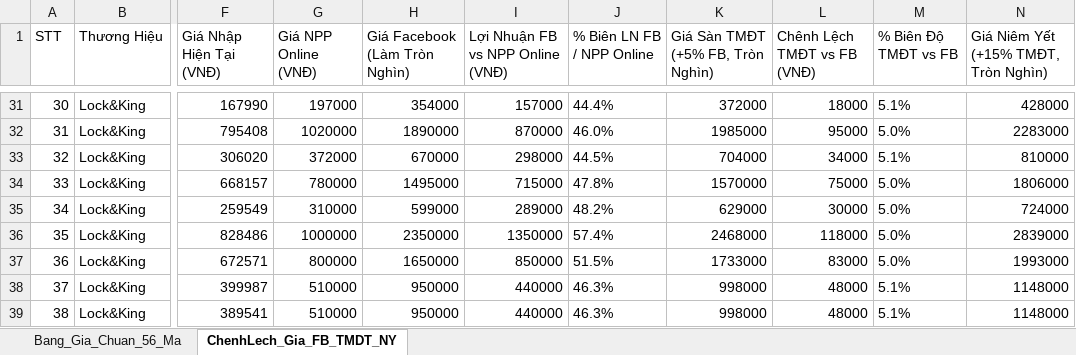
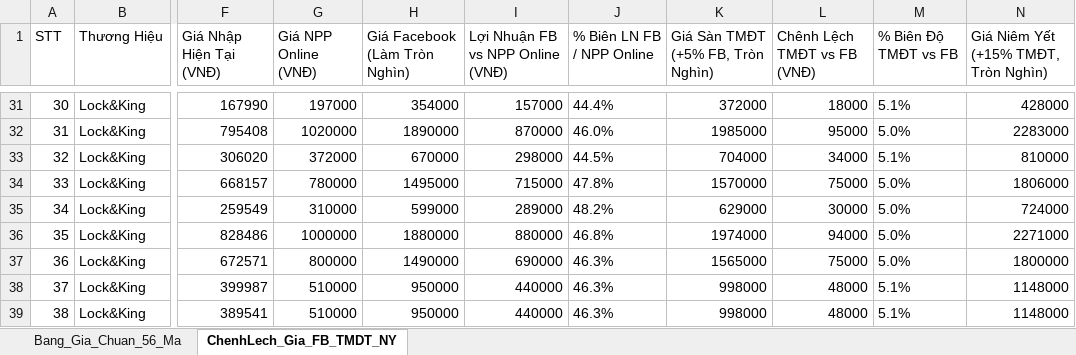
Before and after one commit to Tonytuyenle/baogiavugia, an Excel workbook: bang_gia_chuan_lock_and_king_takin.xlsx, sheet ChenhLech_Gia_FB_TMDT_NY, drawn as a sheet; only a part is shown, gaps mark what is left out; values as stored, in another font and other column widths than the file's, no borders; the diff names each change by its address in the sheet, - before the commit and + after, or states it on an @@ line.

Commit message:
fix(pricing): cap nhat gia facebook cho LK-4160 (1.880.000d) va LK-4161 (1.490.000d)

```diff
--- a/bang_gia_chuan_lock_and_king_takin.xlsx (sheet ChenhLech_Gia_FB_TMDT_NY)
+++ b/bang_gia_chuan_lock_and_king_takin.xlsx (sheet ChenhLech_Gia_FB_TMDT_NY)
-H36 (Giá Facebook (Làm Tròn Nghìn)): 2350000
+H36 (Giá Facebook (Làm Tròn Nghìn)): 1880000
-I36 (Lợi Nhuận FB vs NPP Online (VNĐ)): 1350000
+I36 (Lợi Nhuận FB vs NPP Online (VNĐ)): 880000
-J36 (% Biên LN FB / NPP Online): 57.4%
+J36 (% Biên LN FB / NPP Online): 46.8%
-K36: 2468000
+K36: 1974000
-L36 (Chênh Lệch TMĐT vs FB (VNĐ)): 118000
+L36 (Chênh Lệch TMĐT vs FB (VNĐ)): 94000
-N36: 2839000
+N36: 2271000
-H37 (Giá Facebook (Làm Tròn Nghìn)): 1650000
+H37 (Giá Facebook (Làm Tròn Nghìn)): 1490000
-I37 (Lợi Nhuận FB vs NPP Online (VNĐ)): 850000
+I37 (Lợi Nhuận FB vs NPP Online (VNĐ)): 690000
-J37 (% Biên LN FB / NPP Online): 51.5%
+J37 (% Biên LN FB / NPP Online): 46.3%
-K37: 1733000
+K37: 1565000
-L37 (Chênh Lệch TMĐT vs FB (VNĐ)): 83000
+L37 (Chênh Lệch TMĐT vs FB (VNĐ)): 75000
-N37: 1993000
+N37: 1800000
```
Also changed, not shown: sheet Bang_Gia_Chuan_56_Ma, 4 other files.
